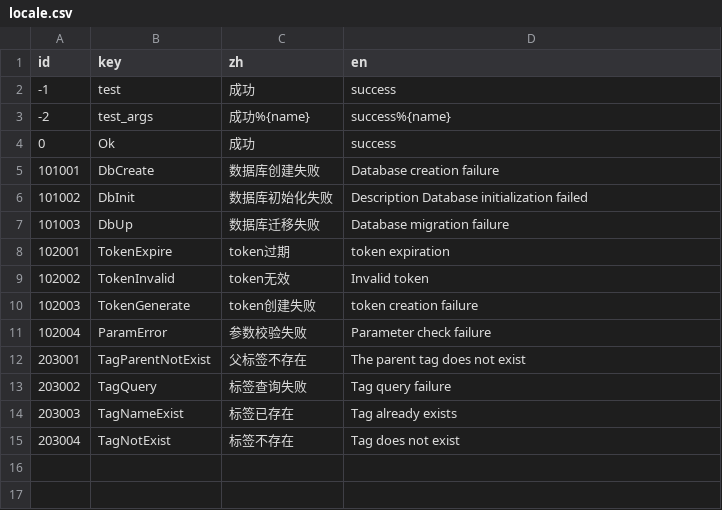
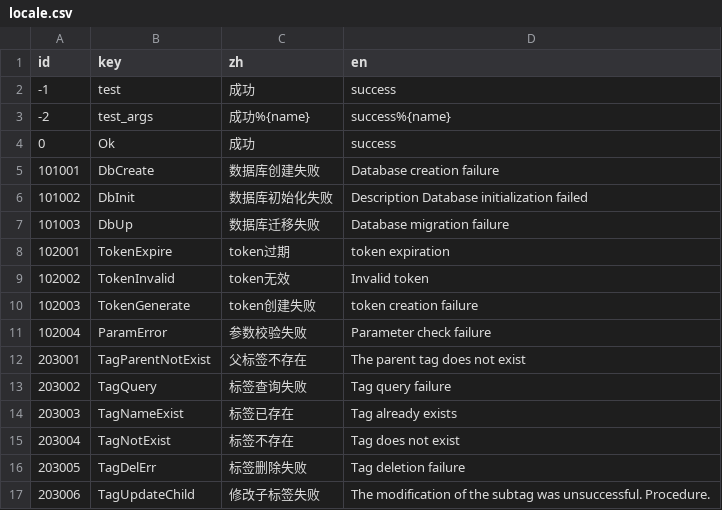
Before and after one commit to ClzSkywalker/picture_cloud_kernel, a CSV file: common/locales/locale.csv, drawn as a sheet.

```diff
--- a/common/locales/locale.csv
+++ b/common/locales/locale.csv
@@ -15 +15,3 @@
 "203004","TagNotExist","标签不存在","Tag does not exist"
+"203005","TagDelErr","标签删除失败","Tag deletion failure"
+"203006","TagUpdateChild","修改子标签失败","The modification of the subtag was unsuccessful. Procedure."
```
Also changed, not shown: 13 other files.
